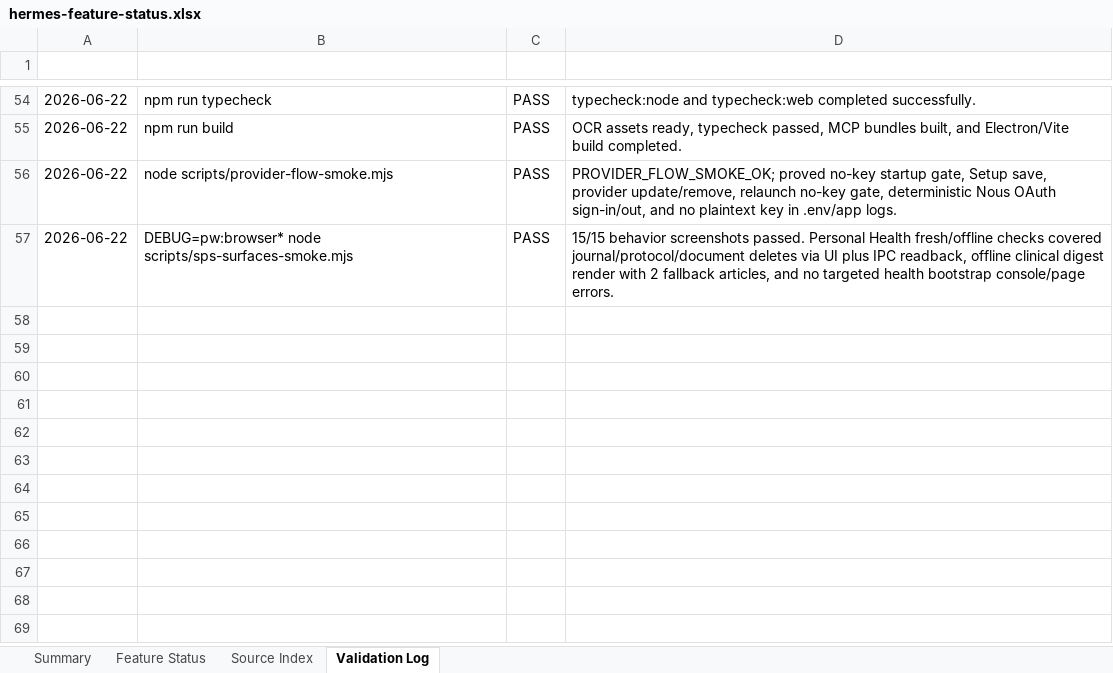
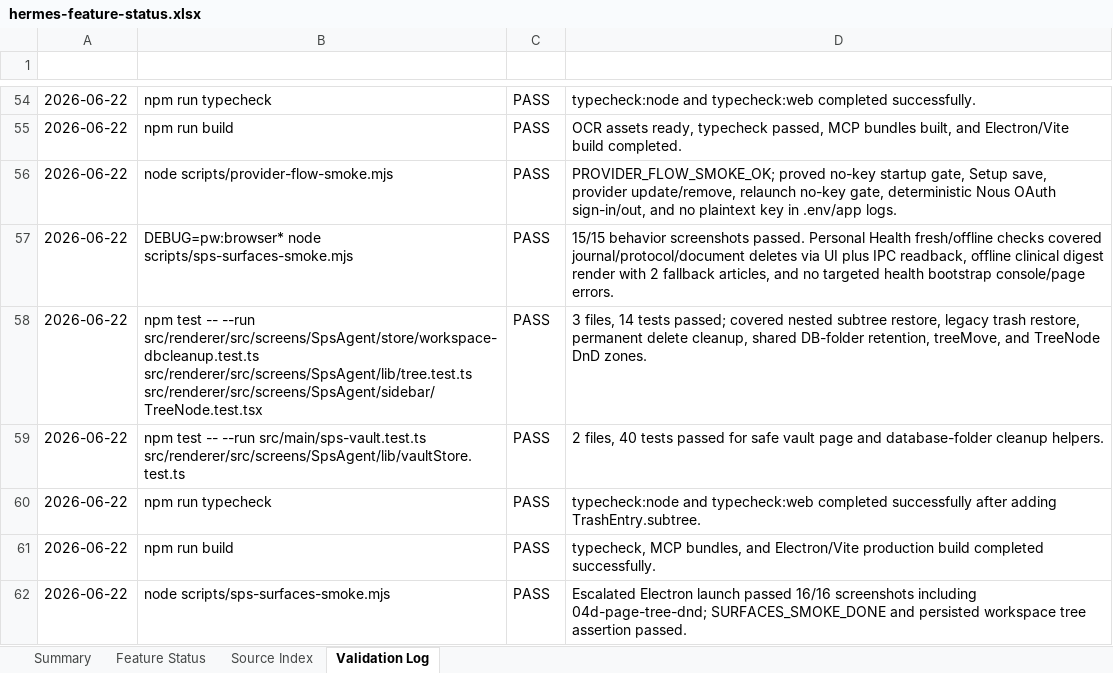
Before and after one commit to fathah/hermes-desktop, an Excel workbook: docs/feature-status/hermes-feature-status.xlsx, sheet Validation Log, drawn as a sheet; only a part is shown, gaps mark what is left out; values as stored, in another font and other column widths than the file's, no borders; table styles not drawn; the diff names each change by its address in the sheet, - before the commit and + after, or states it on an @@ line.

Commit message:
Fix SPS page-tree trash restore

```diff
--- a/docs/feature-status/hermes-feature-status.xlsx (sheet Validation Log)
+++ b/docs/feature-status/hermes-feature-status.xlsx (sheet Validation Log)
+row 58: 2026-06-22 | npm test -- --run src/renderer/src/screens/SpsAgent/store/workspace-dbcleanup.test.ts src/renderer/src/screens/SpsAgent/lib/tree.test.ts src/renderer/src/screens/SpsAgent/sidebar/TreeNode.test.tsx | PASS | 3 files, 14 tests passed; covered nested subtree restore, legacy trash restore, permanent delete cleanup, shared DB-folder retention, treeMove, and TreeNode DnD zones.
+row 59: 2026-06-22 | npm test -- --run src/main/sps-vault.test.ts src/renderer/src/screens/SpsAgent/lib/vaultStore.test.ts | PASS | 2 files, 40 tests passed for safe vault page and database-folder cleanup helpers.
+row 60: 2026-06-22 | npm run typecheck | PASS | typecheck:node and typecheck:web completed successfully after adding TrashEntry.subtree.
+row 61: 2026-06-22 | npm run build | PASS | typecheck, MCP bundles, and Electron/Vite production build completed successfully.
+row 62: 2026-06-22 | node scripts/sps-surfaces-smoke.mjs | PASS | Escalated Electron launch passed 16/16 screenshots including 04d-page-tree-dnd; SURFACES_SMOKE_DONE and persisted workspace tree assertion passed.
```
Also changed, not shown: sheet Feature Status, 6 other files.
